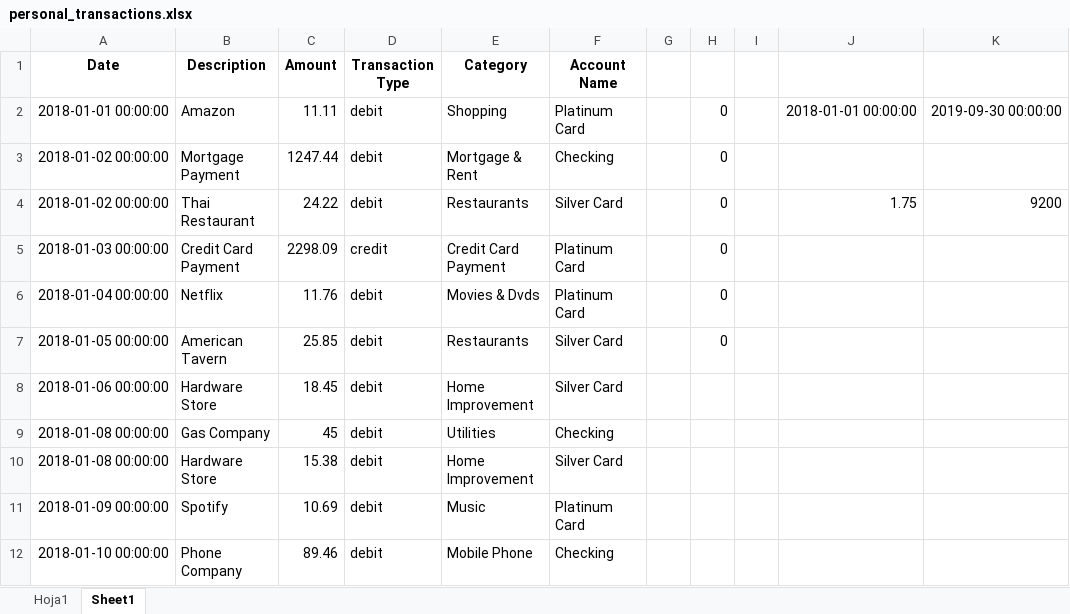
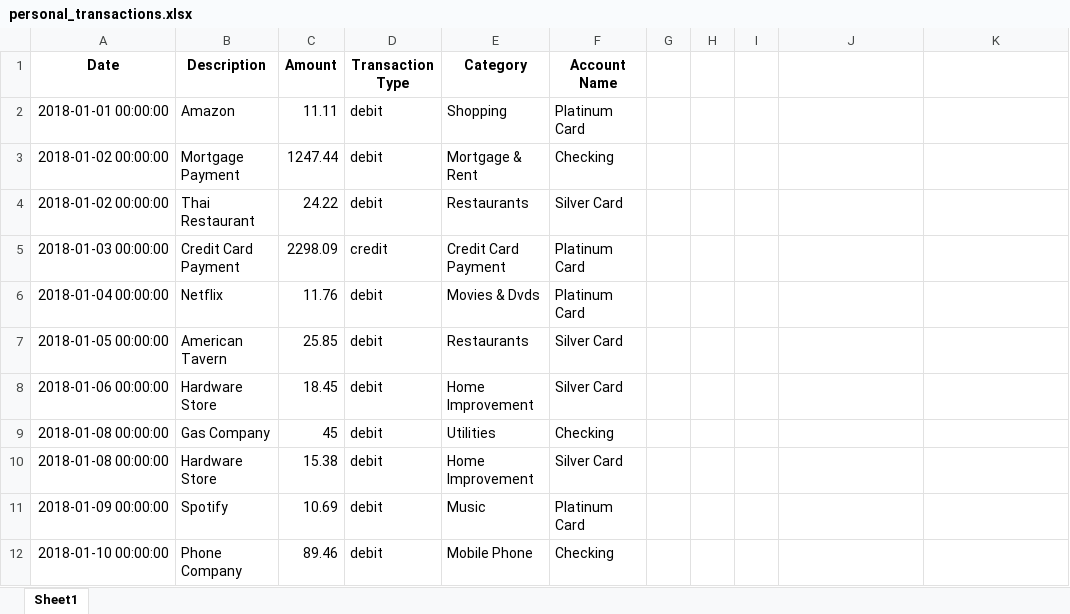
Before and after one commit to DracuDoyle/personal-finance-analysis, an Excel workbook: data/personal_transactions.xlsx, sheet Sheet1, drawn as a sheet; only a part is shown; values as stored, in another font and other column widths than the file's, no borders; the diff names each change by its address in the sheet, - before the commit and + after, or states it on an @@ line.

```diff
--- a/data/personal_transactions.xlsx (sheet Sheet1)
+++ b/data/personal_transactions.xlsx (sheet Sheet1)
-sheet tab: Hoja1
-H2:H7: 0
+H2:H7: (empty)
-J2: 2018-01-01 00:00:00
+J2: (empty)
-K2: 2019-09-30 00:00:00
+K2: (empty)
-J4: 1.75
+J4: (empty)
-K4: 9200
+K4: (empty)
```
Also changed, not shown: 3 other files.
